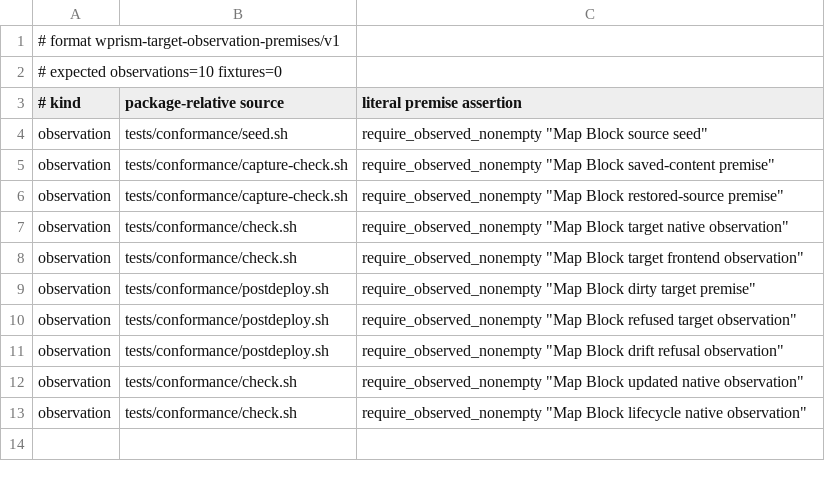
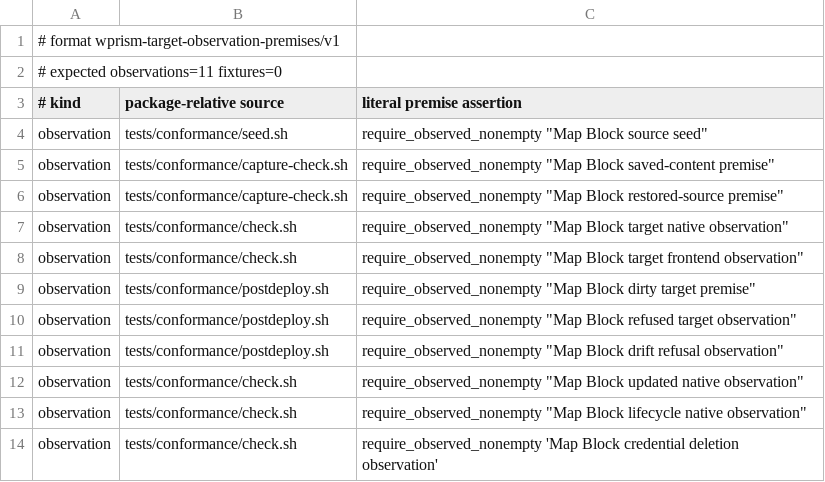
Before and after one commit to samrat-shamim/wprism, a TSV file: adapter-packages/map-block-gutenberg/evidence/target-observation-premises.tsv, drawn as a sheet.

Commit message:
Exercise unsupported Map Block credential deletion

```diff
--- a/adapter-packages/map-block-gutenberg/evidence/target-observation-premises.tsv
+++ b/adapter-packages/map-block-gutenberg/evidence/target-observation-premises.tsv
@@ -1,3 +1,3 @@
 # format wprism-target-observation-premises/v1
-# expected observations=10 fixtures=0
+# expected observations=11 fixtures=0
 # kind	package-relative source	literal premise assertion
@@ -13 +13,2 @@ observation	tests/conformance/check.sh	require_observed_nonempty "Map Block upda
 observation	tests/conformance/check.sh	require_observed_nonempty "Map Block lifecycle native observation"
+observation	tests/conformance/check.sh	require_observed_nonempty 'Map Block credential deletion observation'
```
Also changed, not shown: 4 other files.
